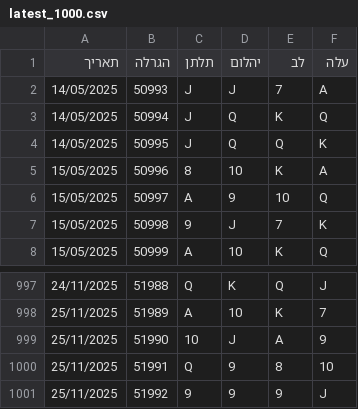
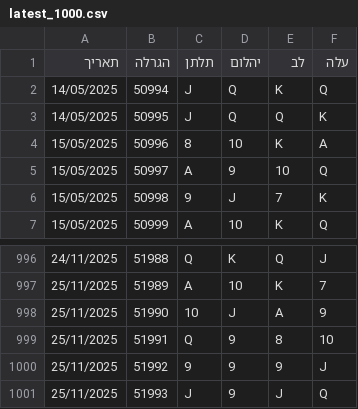
Before and after one commit to laly100/chance-feed, a CSV file: mini/latest_1000.csv, drawn as a sheet; only a part is shown, gaps mark what is left out; removed rows and columns are numbered as before the commit, all else as after; the diff names each change by its address in the sheet, - before the commit and + after, or states it on an @@ line.

```diff
--- a/mini/latest_1000.csv
+++ b/mini/latest_1000.csv
-row 2: 14/05/2025 | 50993 | J | J | 7 | A
+row 1001: 25/11/2025 | 51993 | J | 9 | J | Q
```
Also changed, not shown: chance0.csv, mini/latest_2000.csv, 2 other files.
